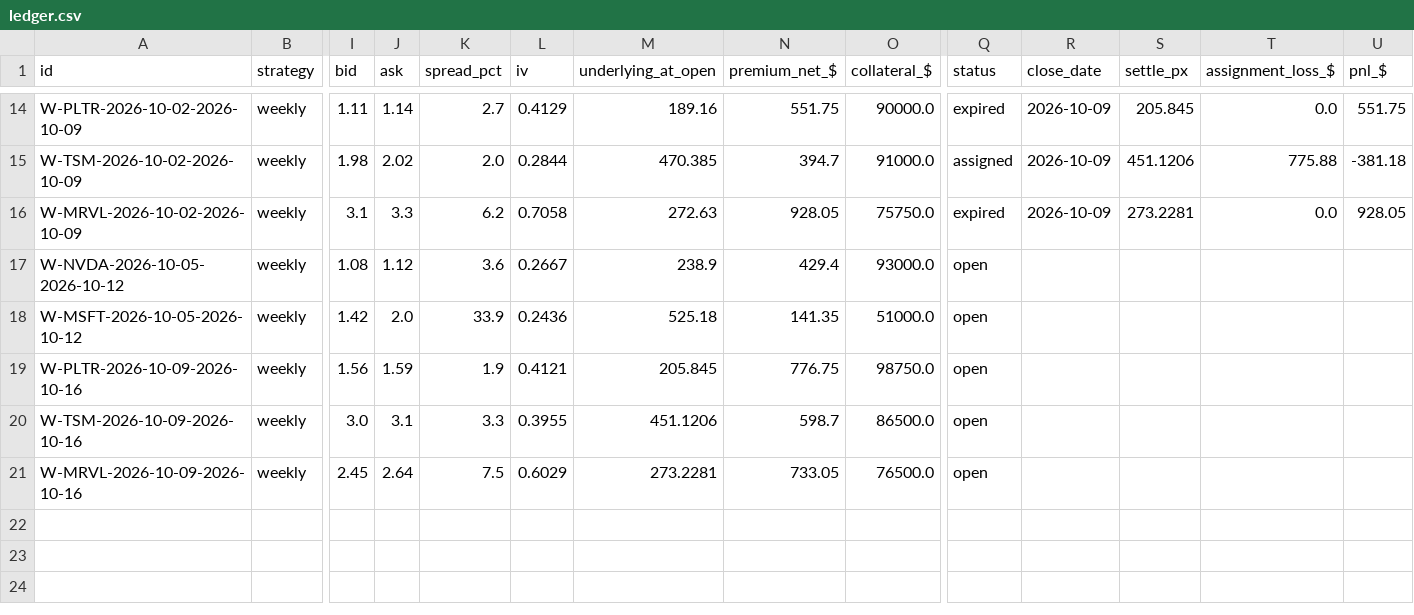
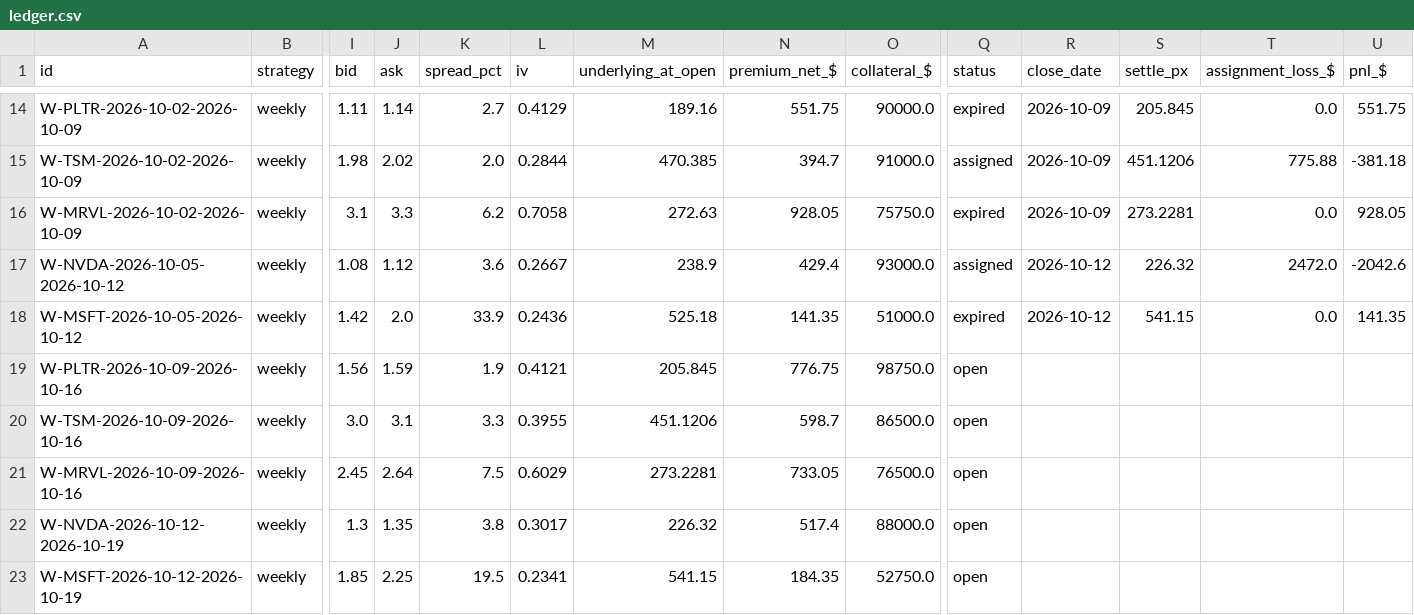
Before and after one commit to Moopheus1/Quant-Records, a CSV file: puts/data/stocks/ledger.csv, drawn as a sheet; only a part is shown, gaps mark what is left out; rows hold the shown columns only; the diff names each change by its address in the sheet, - before the commit and + after, or states it on an @@ line.

```diff
--- a/puts/data/stocks/ledger.csv
+++ b/puts/data/stocks/ledger.csv
-Q17 (status): open
+Q17 (status): assigned
-R17:R18 (close_date): (empty)
+R17:R18 (close_date): 2026-10-12
-S17 (settle_px): (empty)
+S17 (settle_px): 226.32
-T17 (assignment_loss_$): (empty)
+T17 (assignment_loss_$): 2472.0
-U17 (pnl_$): (empty)
+U17 (pnl_$): -2042.6
-Q18 (status): open
+Q18 (status): expired
-S18 (settle_px): (empty)
+S18 (settle_px): 541.15
-T18 (assignment_loss_$): (empty)
+T18 (assignment_loss_$): 0.0
-U18 (pnl_$): (empty)
+U18 (pnl_$): 141.35
+row 22: W-NVDA-2026-10-12-2026-10-19 | weekly | 1.3 | 1.35 | 3.8 | 0.3017 | 226.32 | 517.4 | 88000.0 | open
+row 23: W-MSFT-2026-10-12-2026-10-19 | weekly | 1.85 | 2.25 | 19.5 | 0.2341 | 541.15 | 184.35 | 52750.0 | open
```
Also changed, not shown: puts/data/etfs/closes.csv, puts/data/etfs/equity.csv, 5 other files.
